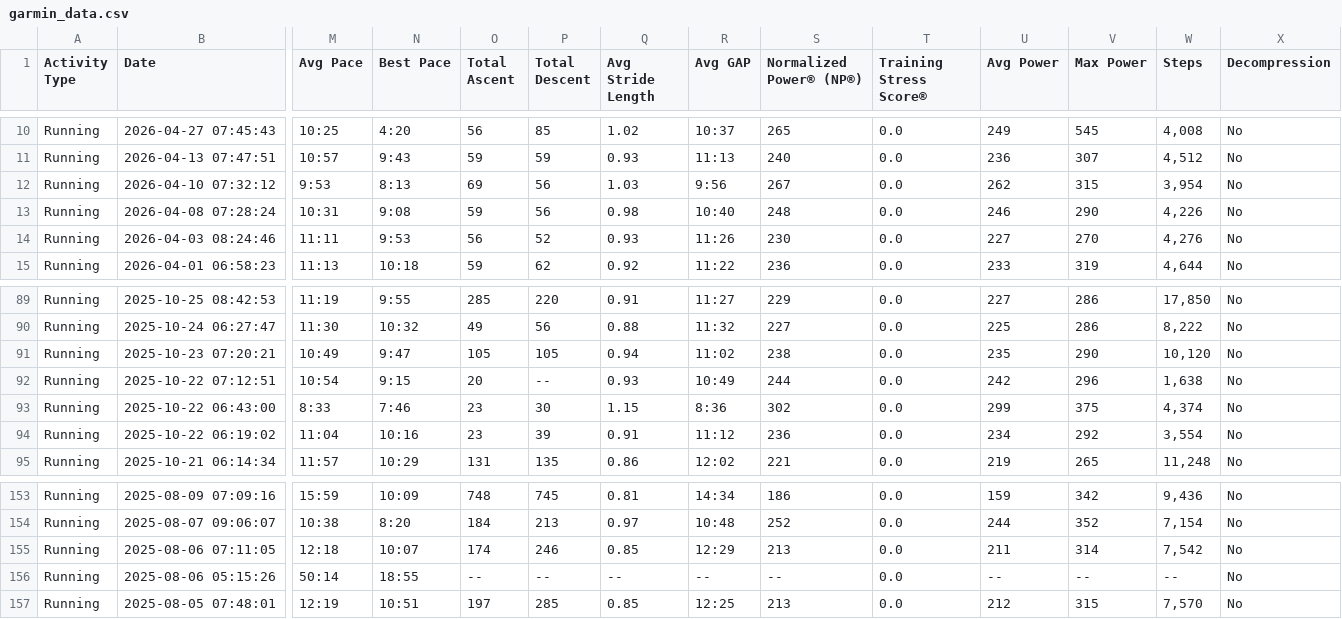
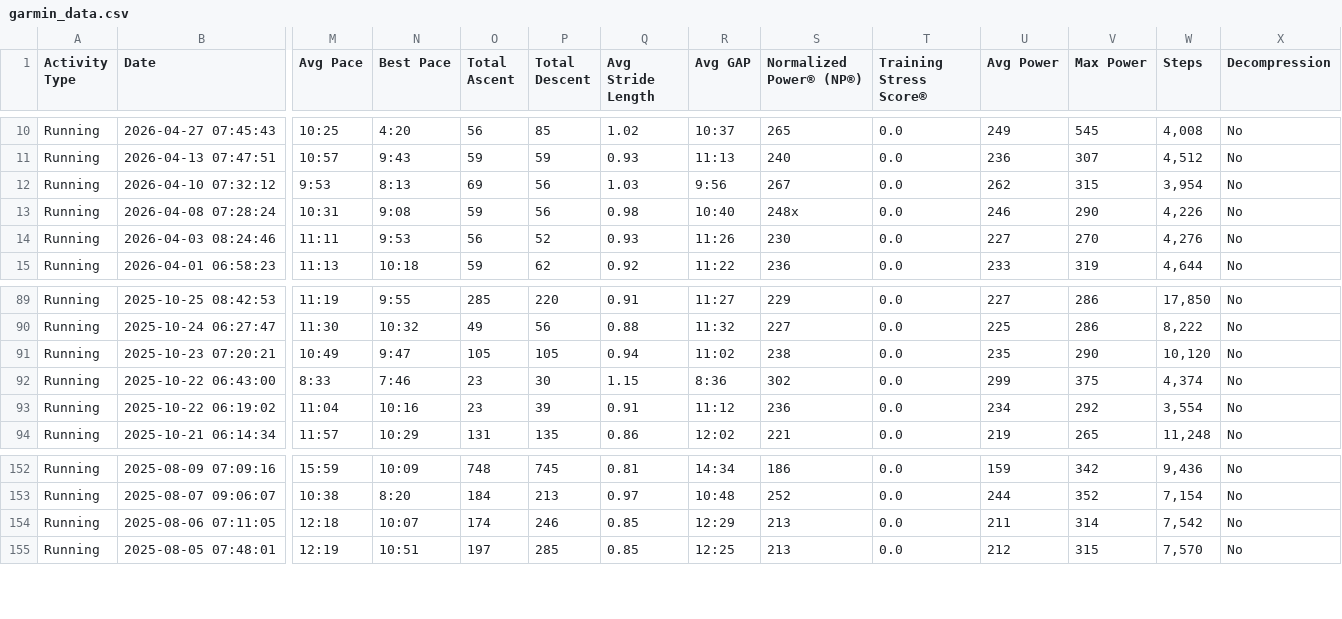
Before and after one commit to AmiitheshD/Garmin-analyzer, a CSV file: garmin_data.csv, drawn as a sheet; only a part is shown, gaps mark what is left out; rows hold the shown columns only; the diff names each change by its address in the sheet, - before the commit and + after, or states it on an @@ line.

Commit message:
Manually cleared out the empty data points

```diff
--- a/garmin_data.csv
+++ b/garmin_data.csv
-S13 (Normalized Power® (NP®)): 248
+S13 (Normalized Power® (NP®)): 248x
-row 92: Running | 2025-10-22 07:12:51 | 10:54 | 9:15 | 20 | -- | 0.93 | 10:49 | 244 | 0.0 | 242 | 296 | 1,638 | No
-row 156: Running | 2025-08-06 05:15:26 | 50:14 | 18:55 | -- | -- | -- | -- | -- | 0.0 | -- | -- | -- | No
```
